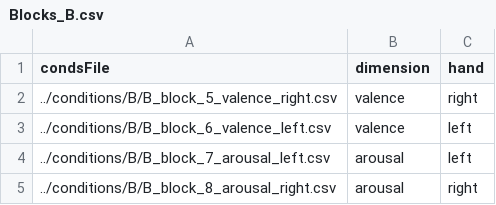
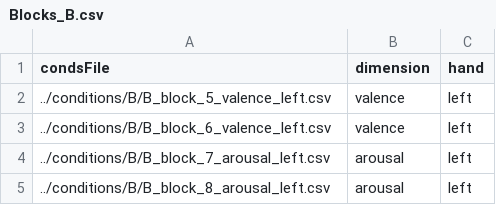
Before and after one commit to tomdamelio/experiment_VR, a CSV file: conditions/Blocks_B.csv, drawn as a sheet.

```diff
--- a/conditions/Blocks_B.csv
+++ b/conditions/Blocks_B.csv
@@ -1,5 +1,5 @@
 condsFile,dimension,hand
-../conditions/B/B_block_5_valence_right.csv,valence,right
+../conditions/B/B_block_5_valence_left.csv,valence,left
 ../conditions/B/B_block_6_valence_left.csv,valence,left
 ../conditions/B/B_block_7_arousal_left.csv,arousal,left
-../conditions/B/B_block_8_arousal_right.csv,arousal,right
+../conditions/B/B_block_8_arousal_left.csv,arousal,left
```
Also changed, not shown: 18 other files.
